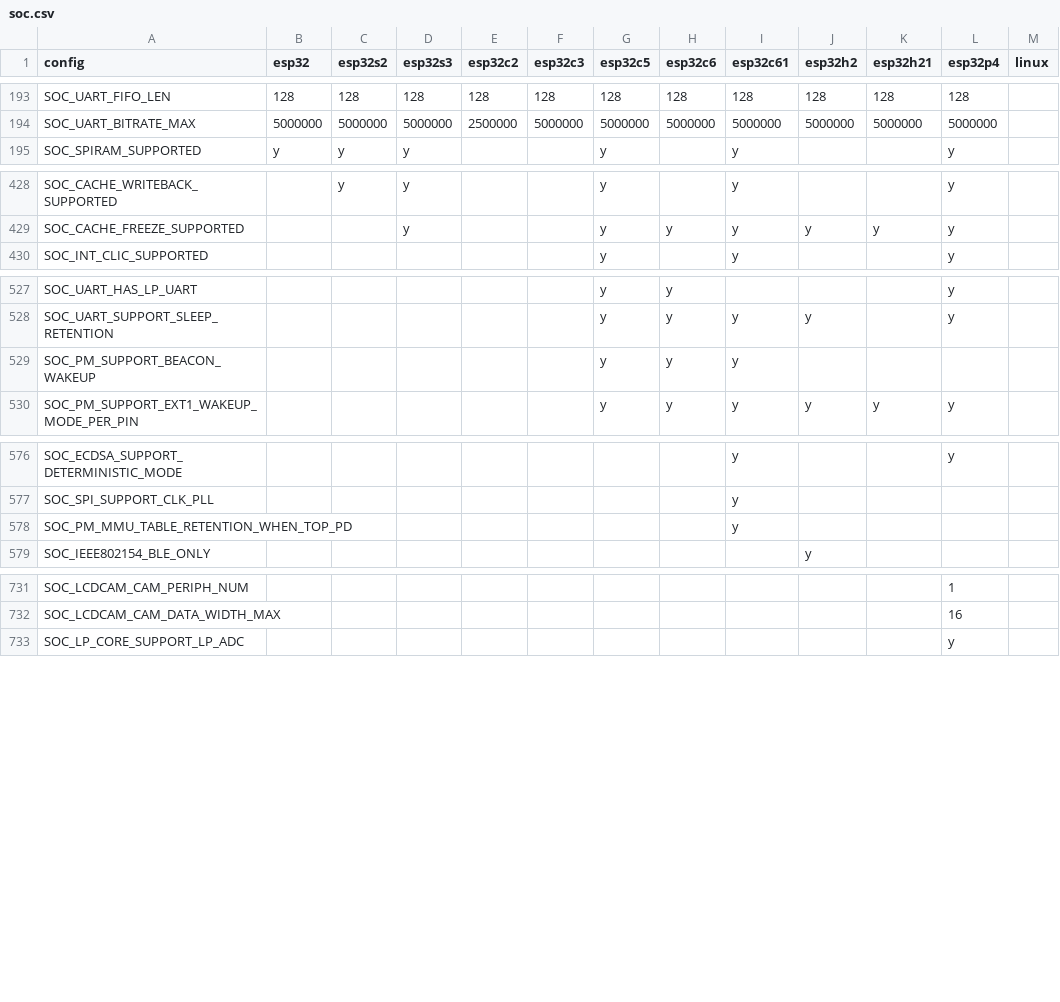
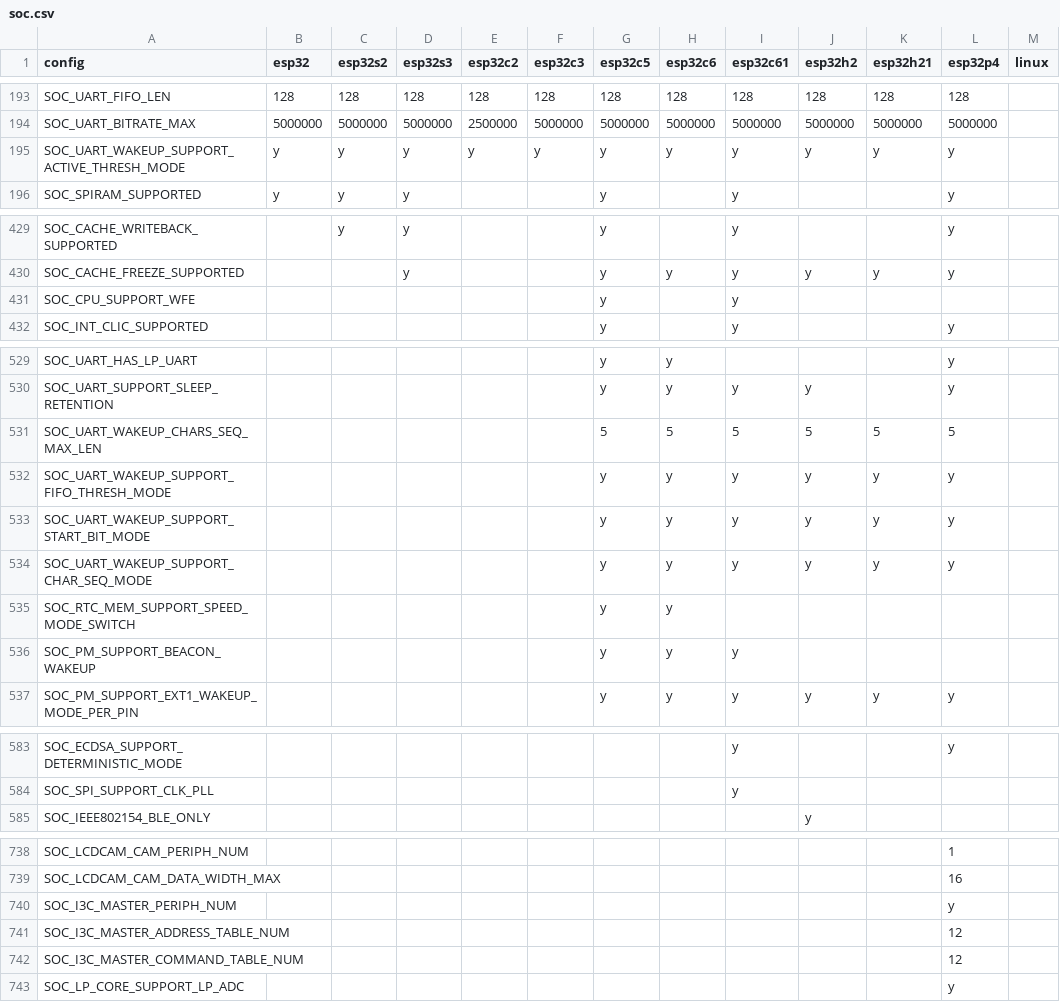
Before and after one commit to tanakamasayuki/ESP-IDF-SoC-Check, a CSV file: soc.csv, drawn as a sheet; only a part is shown, gaps mark what is left out; the diff covers the shown part only.

```diff
--- a/soc.csv
+++ b/soc.csv
@@ -194,2 +194,3 @@ SOC_UART_FIFO_LEN	128	128	128	128	128	128	128	128	128	128	128
 SOC_UART_BITRATE_MAX	5000000	5000000	5000000	2500000	5000000	5000000	5000000	5000000	5000000	5000000	5000000		
+SOC_UART_WAKEUP_SUPPORT_ACTIVE_THRESH_MODE	y	y	y	y	y	y	y	y	y	y	y		
 SOC_SPIRAM_SUPPORTED	y	y	y			y		y			y		
@@ -429,2 +430,3 @@ SOC_CACHE_WRITEBACK_SUPPORTED		y	y			y		y			y
 SOC_CACHE_FREEZE_SUPPORTED			y			y	y	y	y	y	y		
+SOC_CPU_SUPPORT_WFE						y		y					
 SOC_INT_CLIC_SUPPORTED						y		y			y		
@@ -528,2 +530,7 @@ SOC_UART_HAS_LP_UART						y	y				y
 SOC_UART_SUPPORT_SLEEP_RETENTION						y	y	y	y		y		
+SOC_UART_WAKEUP_CHARS_SEQ_MAX_LEN						5	5	5	5	5	5		
+SOC_UART_WAKEUP_SUPPORT_FIFO_THRESH_MODE						y	y	y	y	y	y		
+SOC_UART_WAKEUP_SUPPORT_START_BIT_MODE						y	y	y	y	y	y		
+SOC_UART_WAKEUP_SUPPORT_CHAR_SEQ_MODE						y	y	y	y	y	y		
+SOC_RTC_MEM_SUPPORT_SPEED_MODE_SWITCH						y	y						
 SOC_PM_SUPPORT_BEACON_WAKEUP						y	y	y					
@@ -577,3 +584,2 @@ SOC_ECDSA_SUPPORT_DETERMINISTIC_MODE								y			y
 SOC_SPI_SUPPORT_CLK_PLL								y					
-SOC_PM_MMU_TABLE_RETENTION_WHEN_TOP_PD								y					
 SOC_IEEE802154_BLE_ONLY									y				
@@ -732,2 +739,5 @@ SOC_LCDCAM_CAM_PERIPH_NUM											1
 SOC_LCDCAM_CAM_DATA_WIDTH_MAX											16		
+SOC_I3C_MASTER_PERIPH_NUM											y		
+SOC_I3C_MASTER_ADDRESS_TABLE_NUM											12		
+SOC_I3C_MASTER_COMMAND_TABLE_NUM											12		
 SOC_LP_CORE_SUPPORT_LP_ADC											y		
```
Also changed, not shown: 1 added row and 3 edited cells elsewhere in this file, 1 other file.
